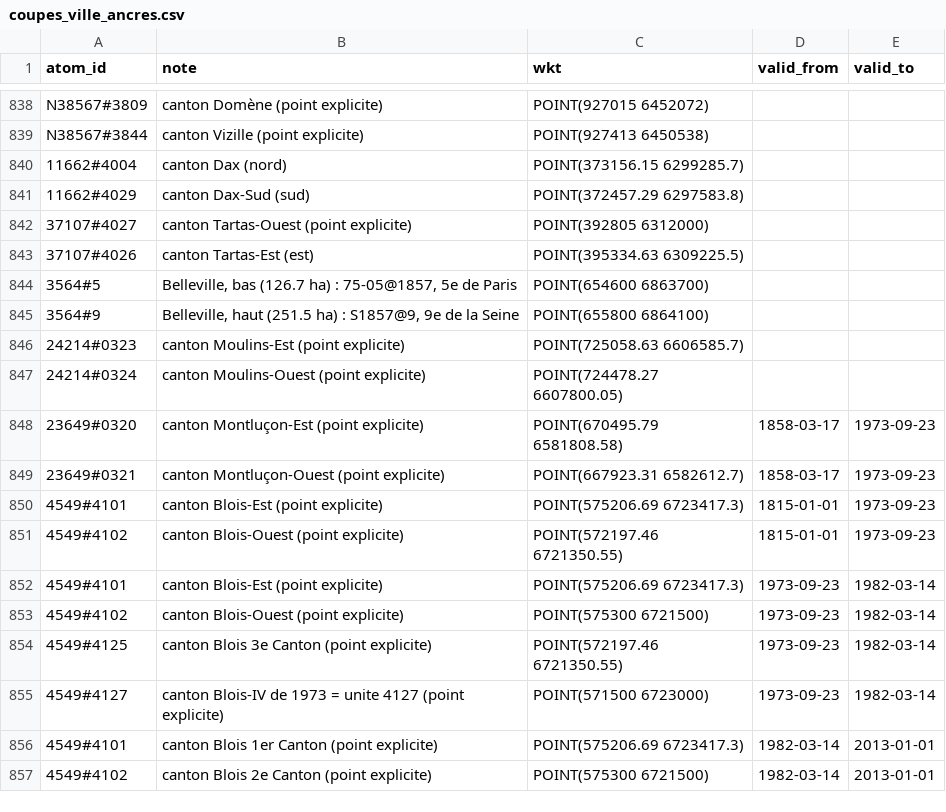
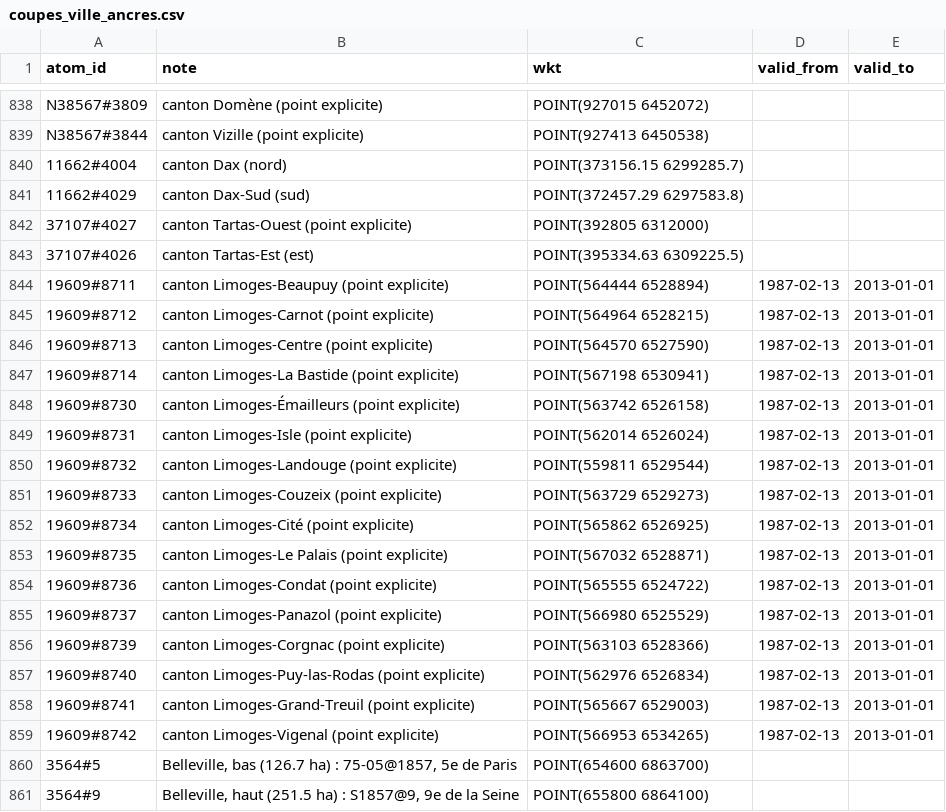
Before and after one commit to adrdufour/histgis-fr, a CSV file: cartes/coupes_ville_ancres.csv, drawn as a sheet; only a part is shown, gaps mark what is left out; the shorter side is filled out with more unchanged rows.

```diff
--- a/cartes/coupes_ville_ancres.csv
+++ b/cartes/coupes_ville_ancres.csv
@@ -843,2 +843,18 @@ N38567#3844,canton Vizille (point explicite),POINT(927413 6450538),,
 37107#4026,canton Tartas-Est (est),POINT(395334.63 6309225.5),,
+19609#8711,canton Limoges-Beaupuy (point explicite),POINT(564444 6528894),1987-02-13,2013-01-01
+19609#8712,canton Limoges-Carnot (point explicite),POINT(564964 6528215),1987-02-13,2013-01-01
+19609#8713,canton Limoges-Centre (point explicite),POINT(564570 6527590),1987-02-13,2013-01-01
+19609#8714,canton Limoges-La Bastide (point explicite),POINT(567198 6530941),1987-02-13,2013-01-01
+19609#8730,canton Limoges-Émailleurs (point explicite),POINT(563742 6526158),1987-02-13,2013-01-01
+19609#8731,canton Limoges-Isle (point explicite),POINT(562014 6526024),1987-02-13,2013-01-01
+19609#8732,canton Limoges-Landouge (point explicite),POINT(559811 6529544),1987-02-13,2013-01-01
+19609#8733,canton Limoges-Couzeix (point explicite),POINT(563729 6529273),1987-02-13,2013-01-01
+19609#8734,canton Limoges-Cité (point explicite),POINT(565862 6526925),1987-02-13,2013-01-01
+19609#8735,canton Limoges-Le Palais (point explicite),POINT(567032 6528871),1987-02-13,2013-01-01
+19609#8736,canton Limoges-Condat (point explicite),POINT(565555 6524722),1987-02-13,2013-01-01
+19609#8737,canton Limoges-Panazol (point explicite),POINT(566980 6525529),1987-02-13,2013-01-01
+19609#8739,canton Limoges-Corgnac (point explicite),POINT(563103 6528366),1987-02-13,2013-01-01
+19609#8740,canton Limoges-Puy-las-Rodas (point explicite),POINT(562976 6526834),1987-02-13,2013-01-01
+19609#8741,canton Limoges-Grand-Treuil (point explicite),POINT(565667 6529003),1987-02-13,2013-01-01
+19609#8742,canton Limoges-Vigenal (point explicite),POINT(566953 6534265),1987-02-13,2013-01-01
 3564#5,"Belleville, bas (126.7 ha) : 75-05@1857, 5e de Paris",POINT(654600 6863700),,
```
Also changed, not shown: 4 other files.
